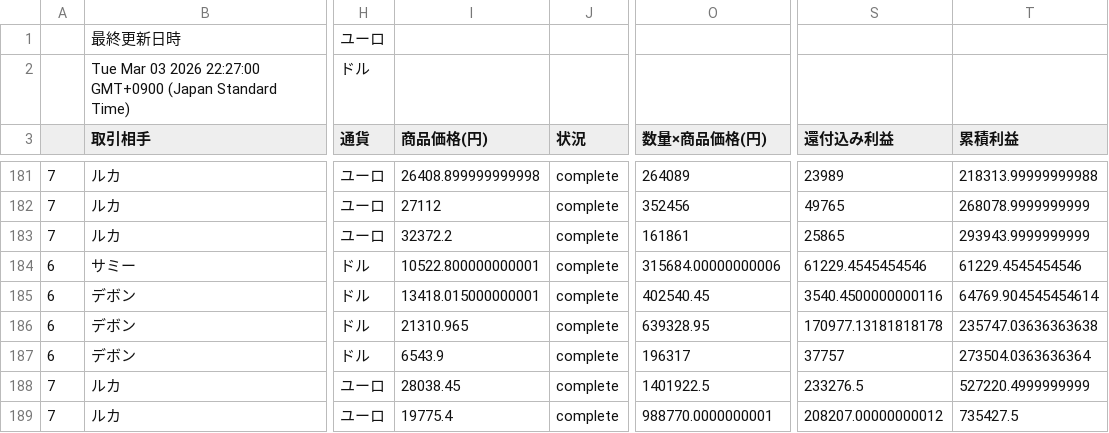
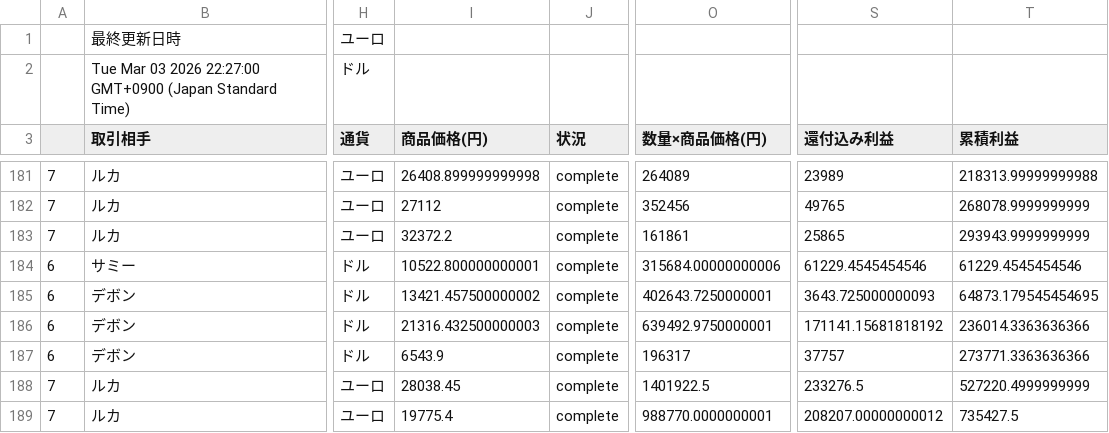
Before and after one commit to rara-wq/csv-data-site, a CSV file: data.csv, drawn as a sheet; only a part is shown, gaps mark what is left out; the diff names each change by its address in the sheet, - before the commit and + after, or states it on an @@ line.

Commit message:
Update CSV backup

```diff
--- a/data.csv
+++ b/data.csv
-I185 (商品価格(円)): 13418.015000000001
+I185 (商品価格(円)): 13421.457500000002
-O185 (数量×商品価格(円)): 402540.45
+O185 (数量×商品価格(円)): 402643.7250000001
-S185 (還付込み利益): 3540.4500000000116
+S185 (還付込み利益): 3643.725000000093
-T185 (累積利益): 64769.904545454614
+T185 (累積利益): 64873.179545454695
-I186 (商品価格(円)): 21310.965
+I186 (商品価格(円)): 21316.432500000003
-O186 (数量×商品価格(円)): 639328.95
+O186 (数量×商品価格(円)): 639492.9750000001
-S186 (還付込み利益): 170977.13181818178
+S186 (還付込み利益): 171141.15681818192
-T186 (累積利益): 235747.03636363638
+T186 (累積利益): 236014.3363636366
-T187 (累積利益): 273504.0363636364
+T187 (累積利益): 273771.3363636366
```
